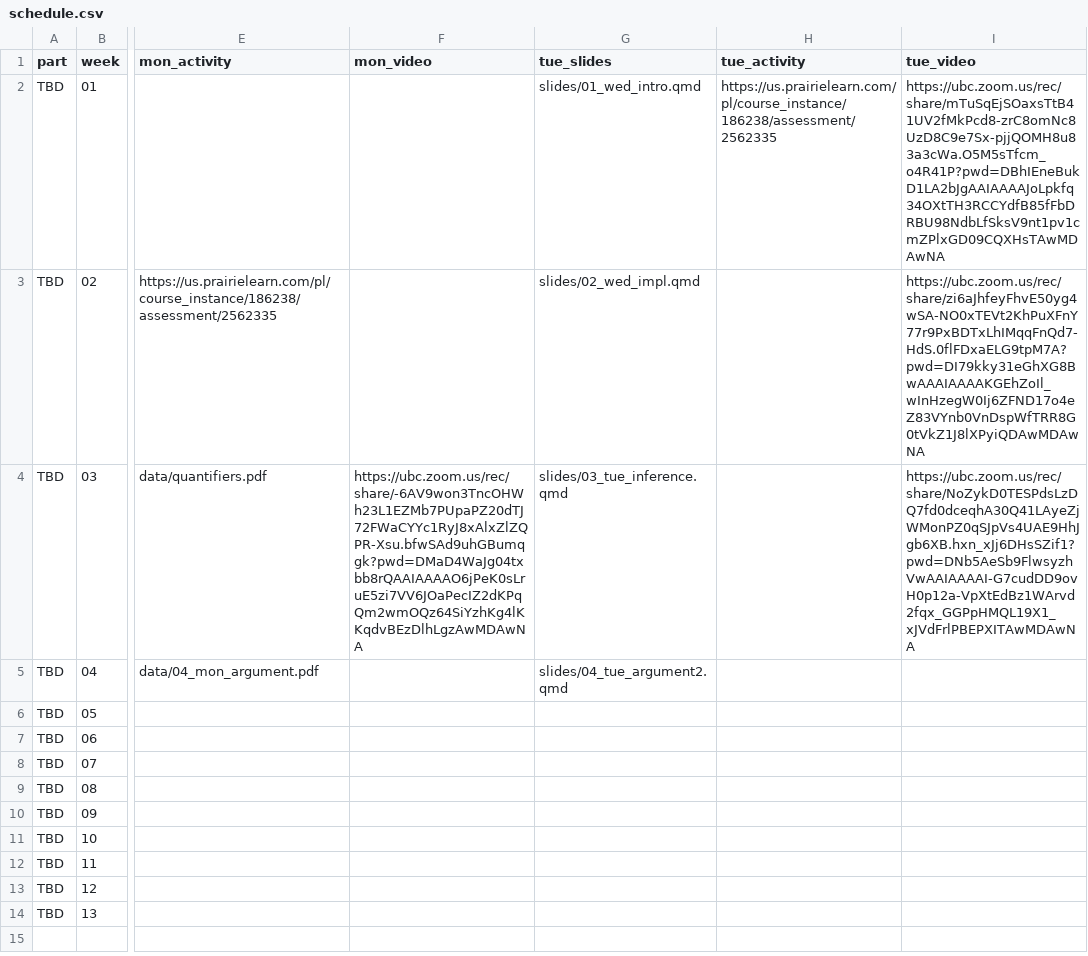
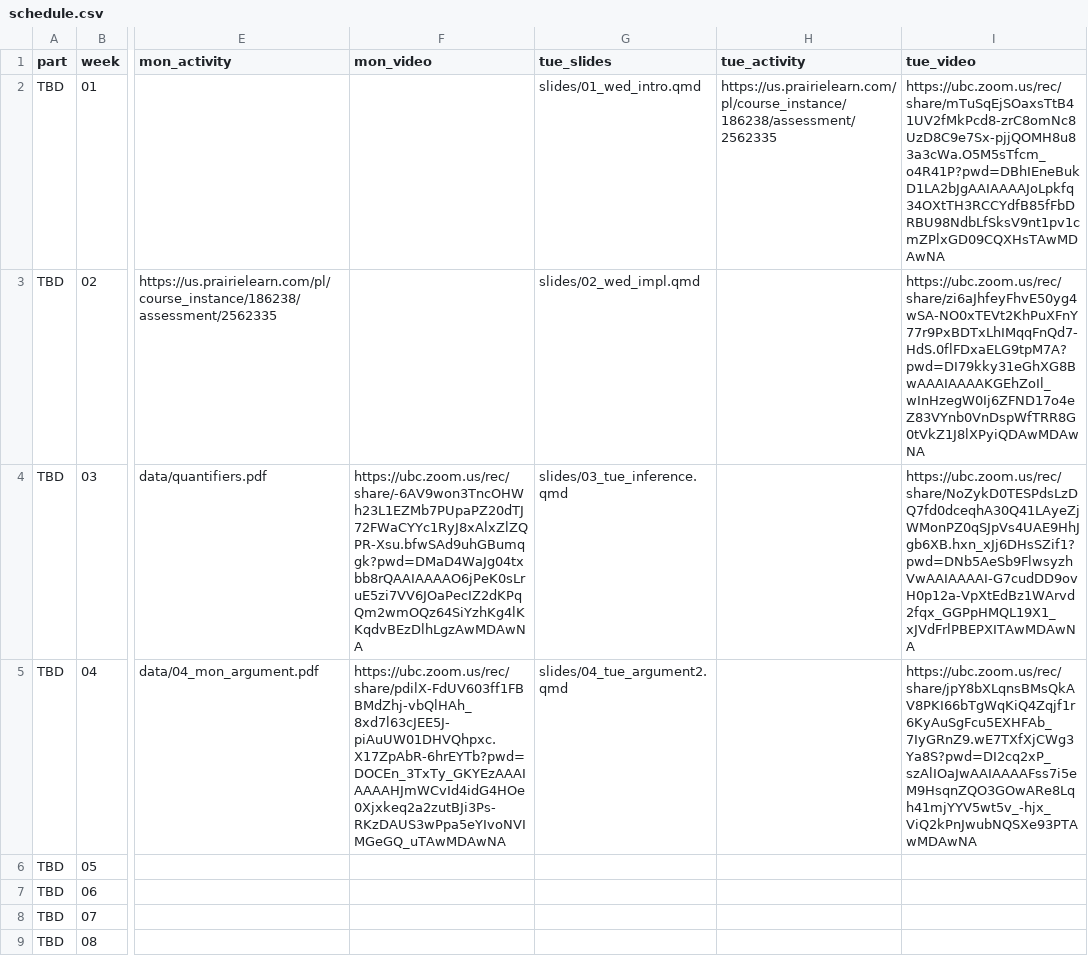
Before and after one commit to UBC-CS/dsci220, a CSV file: data/schedule.csv, drawn as a sheet; only a part is shown, gaps mark what is left out; the shorter side is filled out with more unchanged rows; the diff names each change by its address in the sheet, - before the commit and + after, or states it on an @@ line.

Commit message:
videos

```diff
--- a/data/schedule.csv
+++ b/data/schedule.csv
-F5 (mon_video): (empty)
+F5 (mon_video): https://ubc.zoom.us/rec/share/pdilX-FdUV603ff1FBBMdZhj-vbQlHAh_8xd7l63cJEE5J-piAuUW01DHVQhpxc.X17ZpAbR-6hrEYTb?pwd=DOCEn_3TxTy_GKYEzAAAIAAAAHJmWCvId4idG4HOe0Xjxkeq2a2zutBJi3Ps-RKzDAUS3wPpa5eYIvoNVIMGeGQ_uTAwMDAwNA
-I5 (tue_video): (empty)
+I5 (tue_video): https://ubc.zoom.us/rec/share/jpY8bXLqnsBMsQkAV8PKI66bTgWqKiQ4Zqjf1r6KyAuSgFcu5EXHFAb_7IyGRnZ9.wE7TXfXjCWg3Ya8S?pwd=DI2cq2xP_szAlIOaJwAAIAAAAFss7i5eM9HsqnZQO3GOwARe8Lqh41mjYYV5wt5v_-hjx_ViQ2kPnJwubNQSXe93PTAwMDAwNA
```
